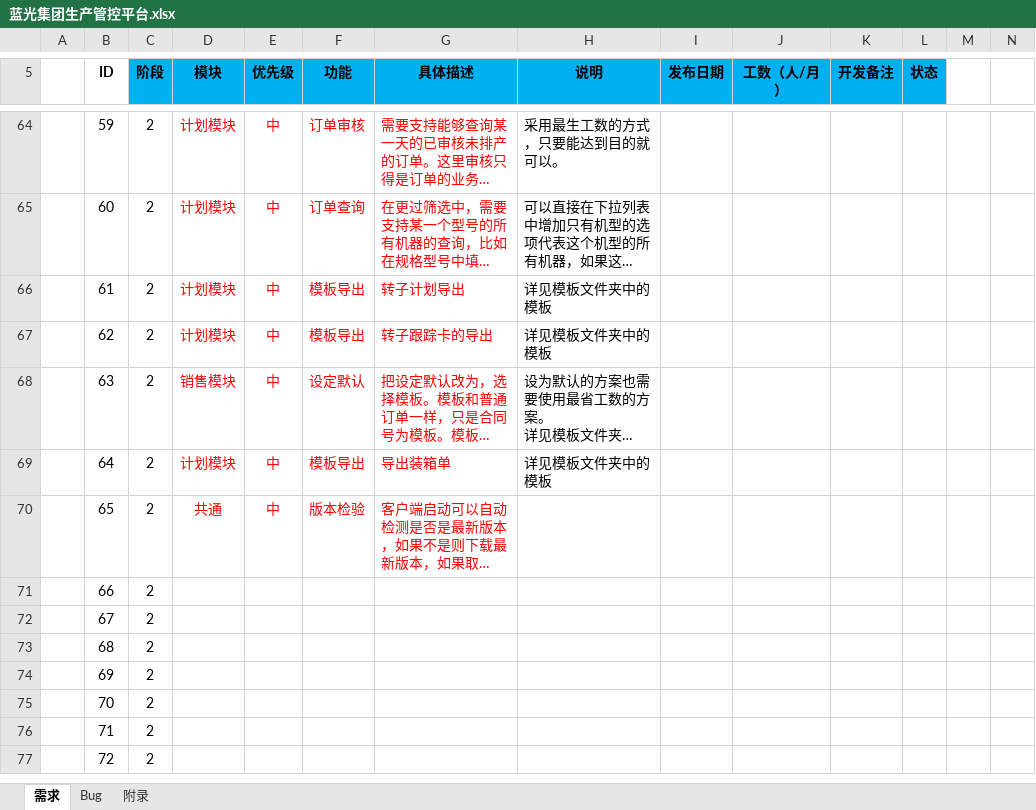
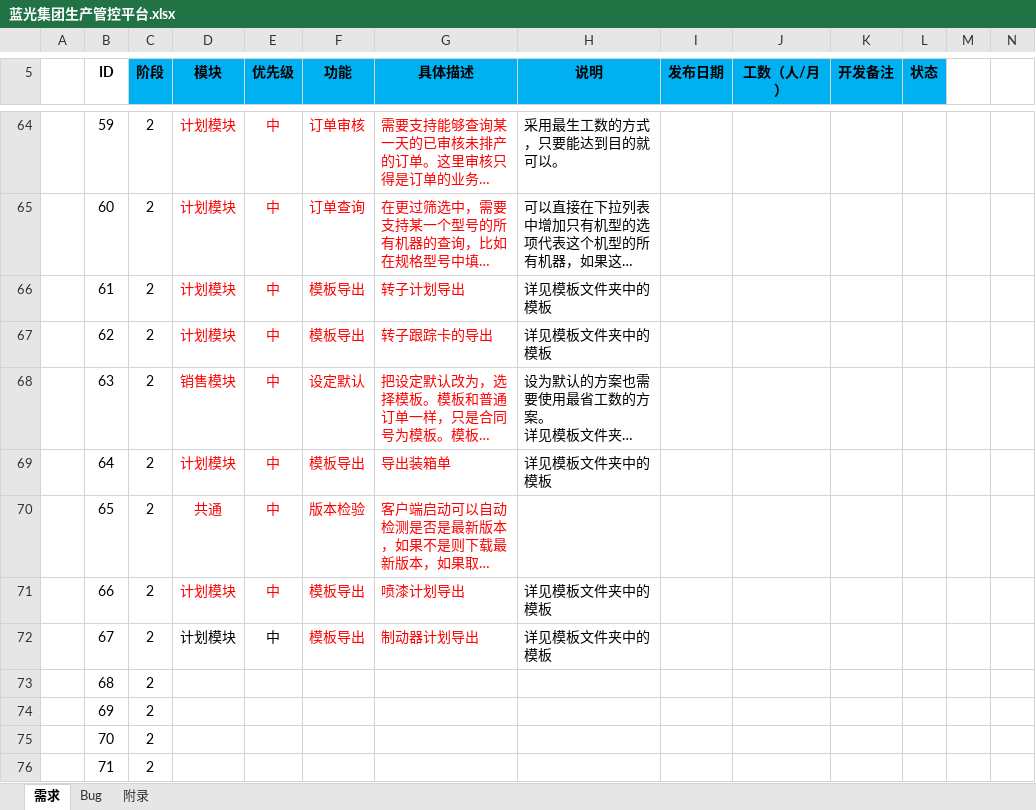
Before and after one commit to Patrick-Wang/BlueRay, an Excel workbook: Documentation/蓝光集团生产管控平台.xlsx, sheet 需求, drawn as a sheet; only a part is shown, gaps mark what is left out; the shorter side is filled out with more unchanged rows; long unchanged cells end in …; values as stored, in another font and other column widths than the file's, no borders; the diff names each change by its address in the sheet, - before the commit and + after, or states it on an @@ line.

```diff
--- a/Documentation/蓝光集团生产管控平台.xlsx (sheet 需求)
+++ b/Documentation/蓝光集团生产管控平台.xlsx (sheet 需求)
-D71:D72 (模块): (empty)
+D71:D72 (模块): 计划模块
-E71:E72 (优先级): (empty)
+E71:E72 (优先级): 中
-F71:F72 (功能): (empty)
+F71:F72 (功能): 模板导出
-G71 (具体描述): (empty)
+G71 (具体描述): 喷漆计划导出
-H71:H72 (说明): (empty)
+H71:H72 (说明): 详见模板文件夹中的模板
-G72 (具体描述): (empty)
+G72 (具体描述): 制动器计划导出
```
Also changed, not shown: Documentation/模板/装箱单（模板）.xlsx, 1 other file.
